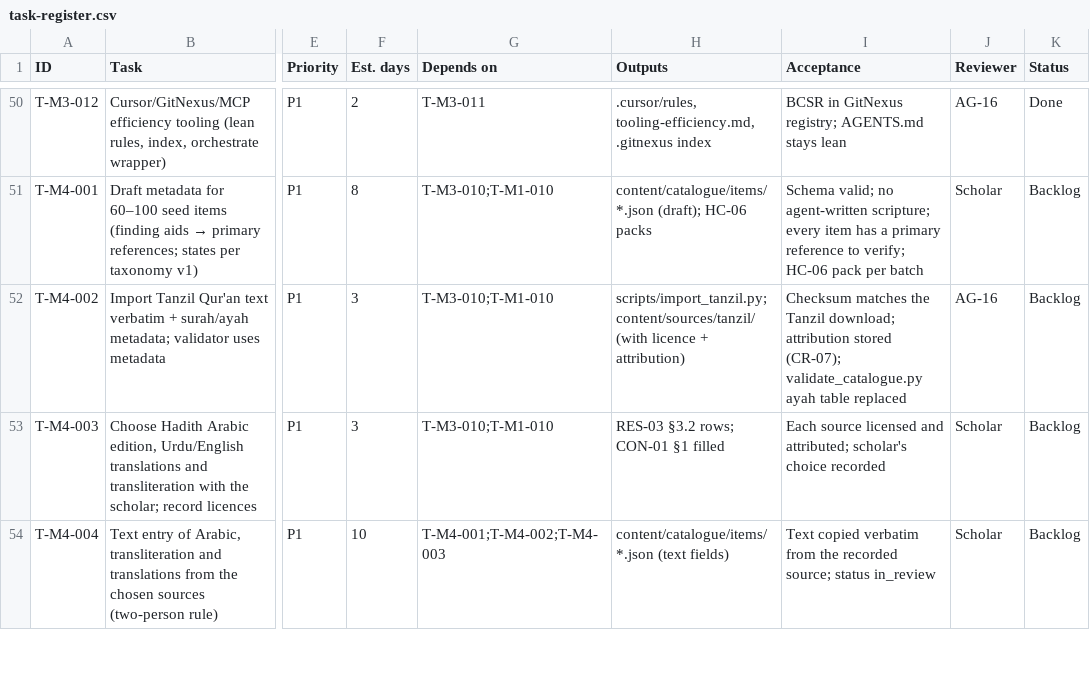
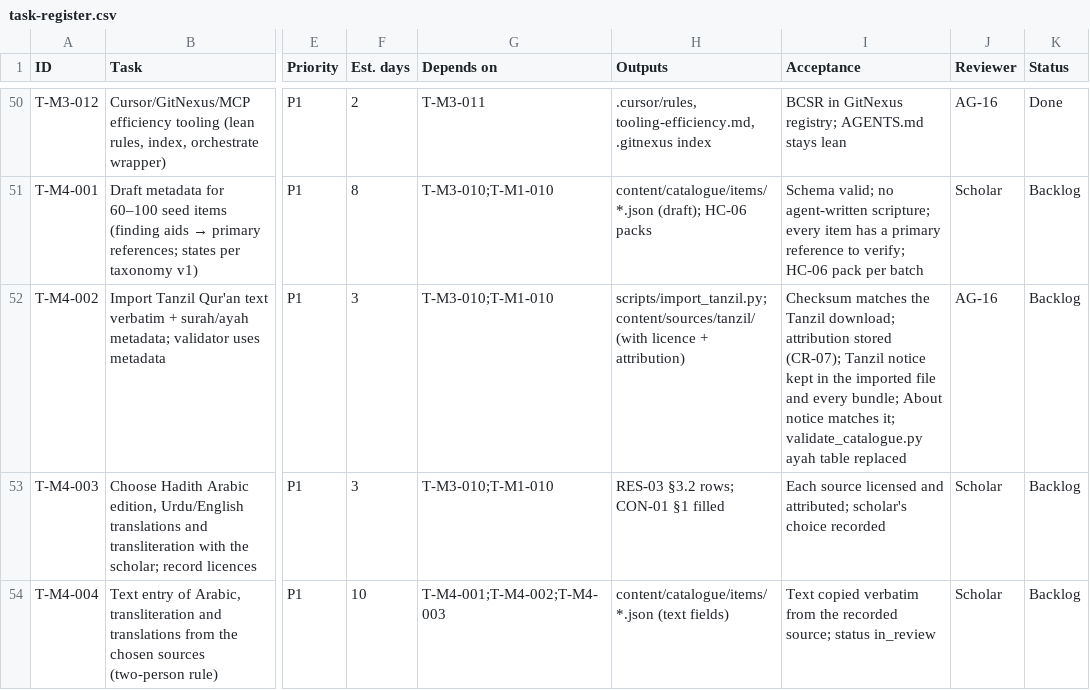
Before and after one commit to musam8831/BCSR, a CSV file: docs/10-project-management/task-register.csv, drawn as a sheet; only a part is shown, gaps mark what is left out; the diff names each change by its address in the sheet, - before the commit and + after, or states it on an @@ line.

```diff
--- a/docs/10-project-management/task-register.csv
+++ b/docs/10-project-management/task-register.csv
-I52 (Acceptance): …stored (CR-07); validate_catalogue.py ayah…
+I52 (Acceptance): …stored (CR-07); Tanzil notice kept in the imported file and every bundle; About notice matches it; validate_catalogue.py ayah…
```
Also changed, not shown: 4 other files.
